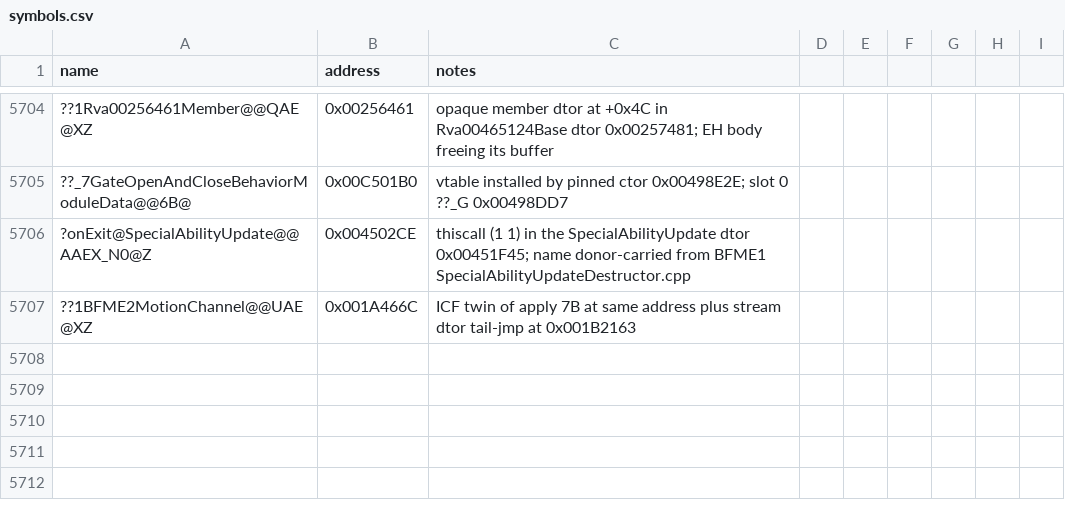
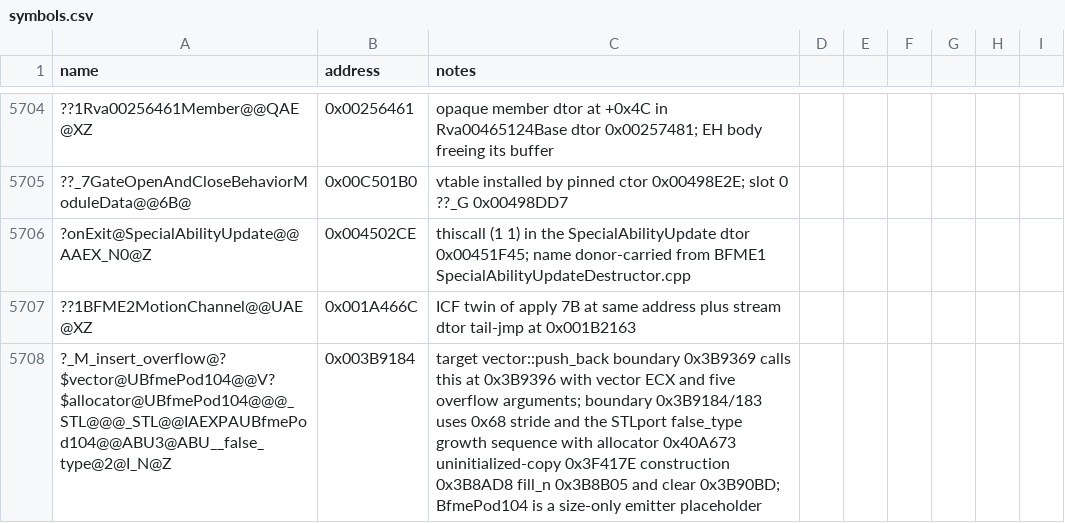
Before and after one commit to Cortys/Open-BFME-2, a CSV file: reverse/symbols.csv, drawn as a sheet; only a part is shown, gaps mark what is left out; the diff names each change by its address in the sheet, - before the commit and + after, or states it on an @@ line.

Commit message:
Recover Pod104 vector push_back (55B)

```diff
--- a/reverse/symbols.csv
+++ b/reverse/symbols.csv
+row 5708: ?_M_insert_overflow@?$vector@UBfmePod104@@V?$allocator@UBfmePod104@@@_STL@@@_STL@@IAEXPAUBfmePod104@@ABU3@ABU__false_type@2@I_N@Z | 0x003B9184 | target vector::push_back boundary 0x3B9369 calls this at 0x3B9396 with vector ECX and five overflow arguments; boundary 0x3B9184/183 uses 0x68 stride and the STLport false_type growth sequence with allocator 0x40A673 uninitialized-copy 0x3F417E construction 0x3B8AD8 fill_n 0x3B8B05 and clear 0x3B90BD; BfmePod104 is a size-only emitter placeholder
```
Also changed, not shown: 2 other files.
